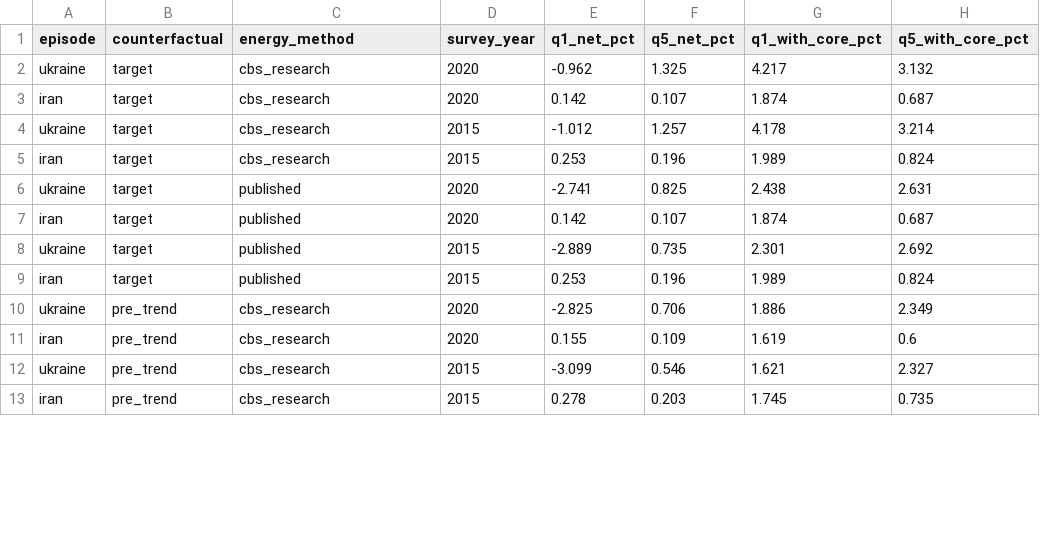
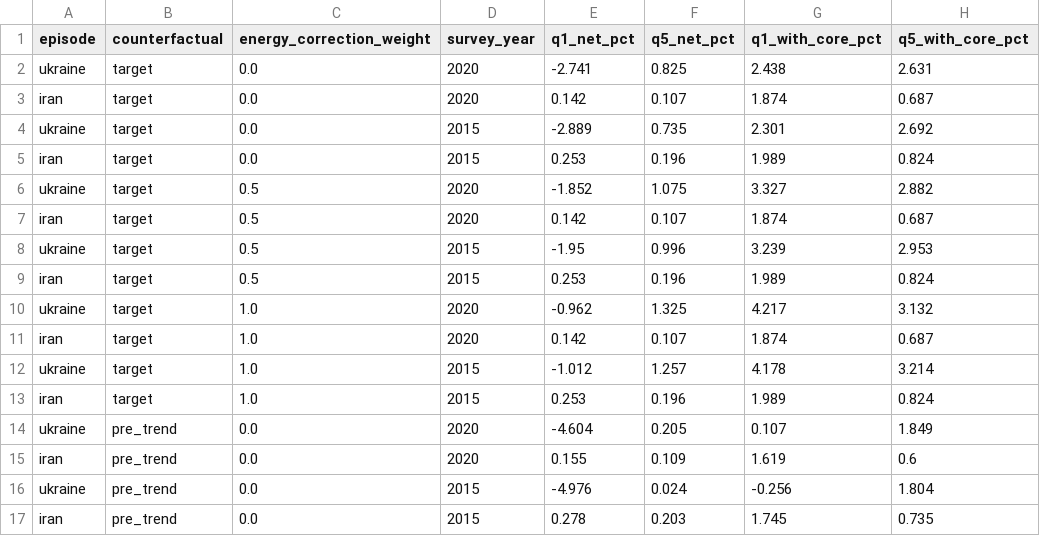
Before and after one commit to akramvanahmed-projects/122347, a CSV file: data/processed/sensitivity.csv, drawn as a sheet; only a part is shown; the diff covers the shown part only.

Commit message:
use midpoint of published and recomputed energy prices
Report losses as a share of spending as well as income, and the take-up
at which the poorest fifth breaks even. Sensitivity grid now covers the
energy series weight instead of a two-way switch.

```diff
--- a/data/processed/sensitivity.csv
+++ b/data/processed/sensitivity.csv
@@ -1,13 +1,17 @@
-episode,counterfactual,energy_method,survey_year,q1_net_pct,q5_net_pct,q1_with_core_pct,q5_with_core_pct
-ukraine,target,cbs_research,2020,-0.962,1.325,4.217,3.132
-iran,target,cbs_research,2020,0.142,0.107,1.874,0.687
-ukraine,target,cbs_research,2015,-1.012,1.257,4.178,3.214
-iran,target,cbs_research,2015,0.253,0.196,1.989,0.824
-ukraine,target,published,2020,-2.741,0.825,2.438,2.631
-iran,target,published,2020,0.142,0.107,1.874,0.687
-ukraine,target,published,2015,-2.889,0.735,2.301,2.692
-iran,target,published,2015,0.253,0.196,1.989,0.824
-ukraine,pre_trend,cbs_research,2020,-2.825,0.706,1.886,2.349
-iran,pre_trend,cbs_research,2020,0.155,0.109,1.619,0.6
-ukraine,pre_trend,cbs_research,2015,-3.099,0.546,1.621,2.327
-iran,pre_trend,cbs_research,2015,0.278,0.203,1.745,0.735
+episode,counterfactual,energy_correction_weight,survey_year,q1_net_pct,q5_net_pct,q1_with_core_pct,q5_with_core_pct
+ukraine,target,0.0,2020,-2.741,0.825,2.438,2.631
+iran,target,0.0,2020,0.142,0.107,1.874,0.687
+ukraine,target,0.0,2015,-2.889,0.735,2.301,2.692
+iran,target,0.0,2015,0.253,0.196,1.989,0.824
+ukraine,target,0.5,2020,-1.852,1.075,3.327,2.882
+iran,target,0.5,2020,0.142,0.107,1.874,0.687
+ukraine,target,0.5,2015,-1.95,0.996,3.239,2.953
+iran,target,0.5,2015,0.253,0.196,1.989,0.824
+ukraine,target,1.0,2020,-0.962,1.325,4.217,3.132
+iran,target,1.0,2020,0.142,0.107,1.874,0.687
+ukraine,target,1.0,2015,-1.012,1.257,4.178,3.214
+iran,target,1.0,2015,0.253,0.196,1.989,0.824
+ukraine,pre_trend,0.0,2020,-4.604,0.205,0.107,1.849
+iran,pre_trend,0.0,2020,0.155,0.109,1.619,0.6
+ukraine,pre_trend,0.0,2015,-4.976,0.024,-0.256,1.804
+iran,pre_trend,0.0,2015,0.278,0.203,1.745,0.735
```
Also changed, not shown: 4 added rows and 12 edited cells elsewhere in this file, data/processed/human_cost_ukraine.csv, data/processed/summary_iran.csv, 6 other files.
